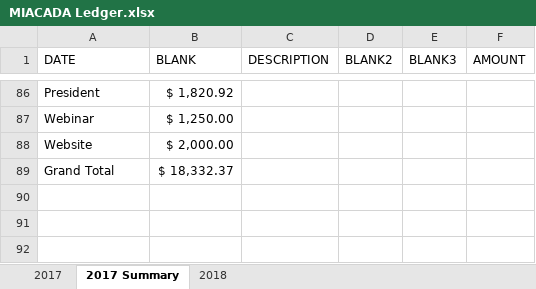
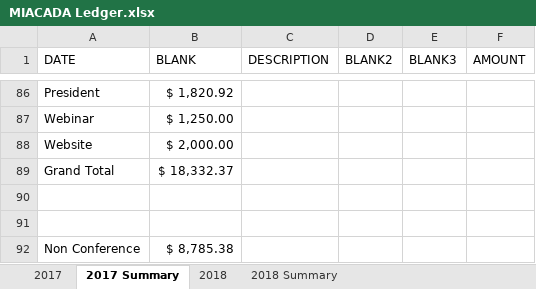
Before and after one commit to admcches/MIACADA, an Excel workbook: MIACADA Ledger.xlsx, sheet 2017 Summary, drawn as a sheet; only a part is shown, gaps mark what is left out; values as stored, in another font and other column widths than the file's, no borders; charts and pictures and conditional formats not drawn; the diff names each change by its address in the sheet, - before the commit and + after, or states it on an @@ line.

```diff
--- a/MIACADA Ledger.xlsx (sheet 2017 Summary)
+++ b/MIACADA Ledger.xlsx (sheet 2017 Summary)
+sheet tab: 2018 Summary
+row 90: (empty)
+row 91: (empty)
+row 92: Non Conference | $ 8,785.38
```
Also changed, not shown: sheet 2018, charts or pictures.
